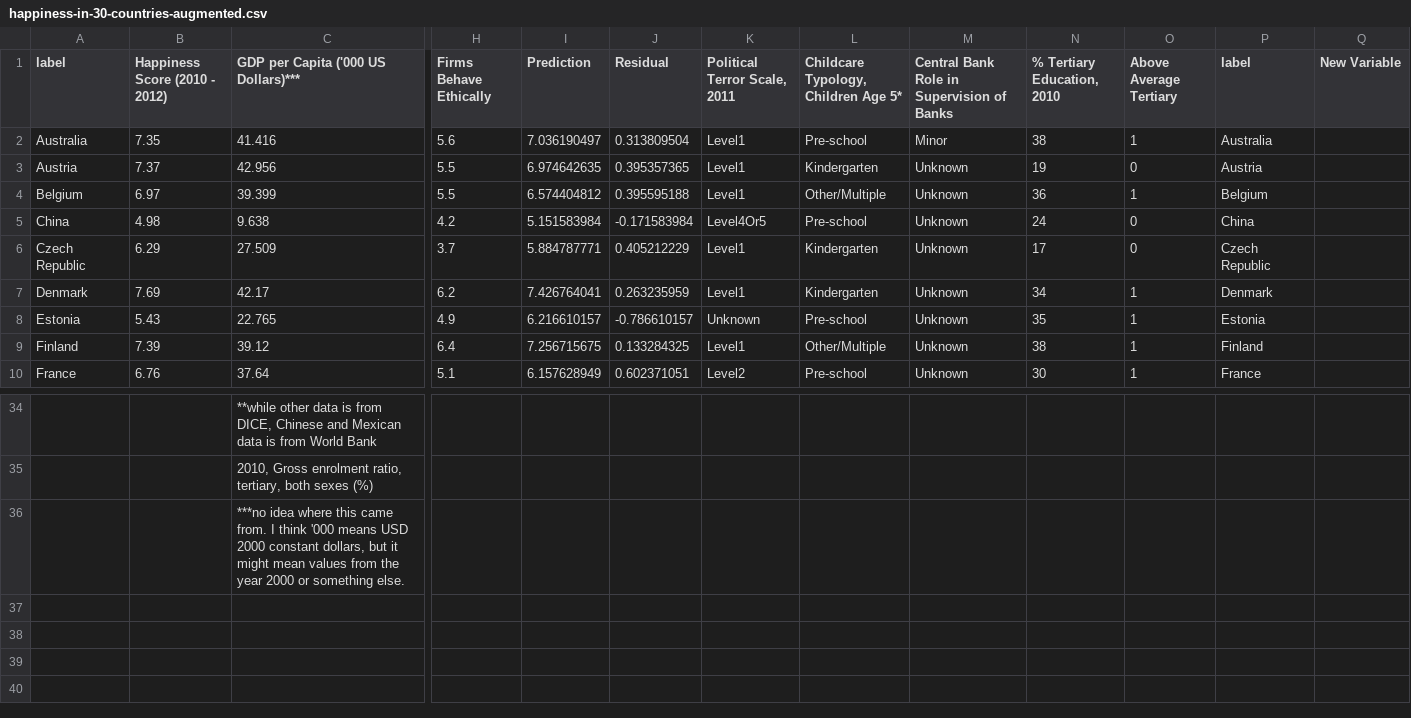
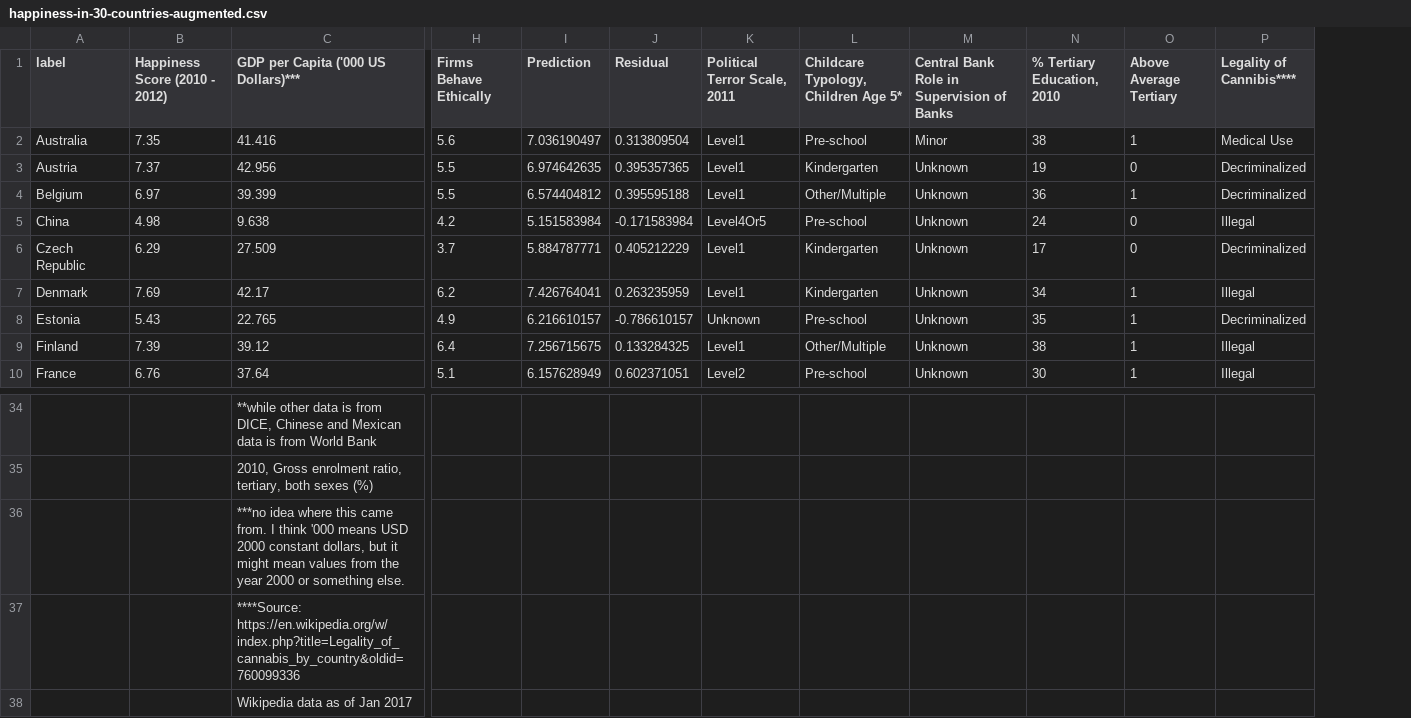
Before and after one commit to Vandivier/data-science-practice, a CSV file: datasplash/happiness-in-30-countries-augmented.csv, drawn as a sheet; only a part is shown, gaps mark what is left out; removed rows and columns are numbered as before the commit, all else as after; rows hold the shown columns only; the diff names each change by its address in the sheet, - before the commit and + after, or states it on an @@ line.

Commit message:
Legality of Cannibis

```diff
--- a/datasplash/happiness-in-30-countries-augmented.csv
+++ b/datasplash/happiness-in-30-countries-augmented.csv
-column P (label), rows 2-10: Australia | Austria | Belgium | China | Czech Republic | Denmark | Estonia | Finland | France
-column Q (New Variable), empty
+column P (Legality of Cannibis****), rows 2-10: Medical Use | Decriminalized | Decriminalized | Illegal | Decriminalized | Illegal | Decriminalized | Illegal | Illegal
+row 37:  |  | ****Source: https://en.wikipedia.org/w/index.php?title=Legality_of_cannabis_by_country&oldid=760099336
+row 38:  |  | Wikipedia data as of Jan 2017
```
